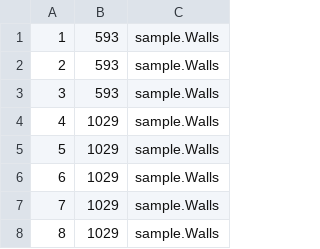
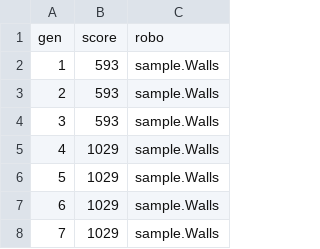
Before and after one commit to joseims/generals, a CSV file: robocode.csv, drawn as a sheet; only a part is shown; the shorter side is filled out with more unchanged rows; the diff names each change by its address in the sheet, - before the commit and + after, or states it on an @@ line.

Commit message:
Update robocode.csv

```diff
--- a/robocode.csv
+++ b/robocode.csv
+row 1: gen | score | robo
```
